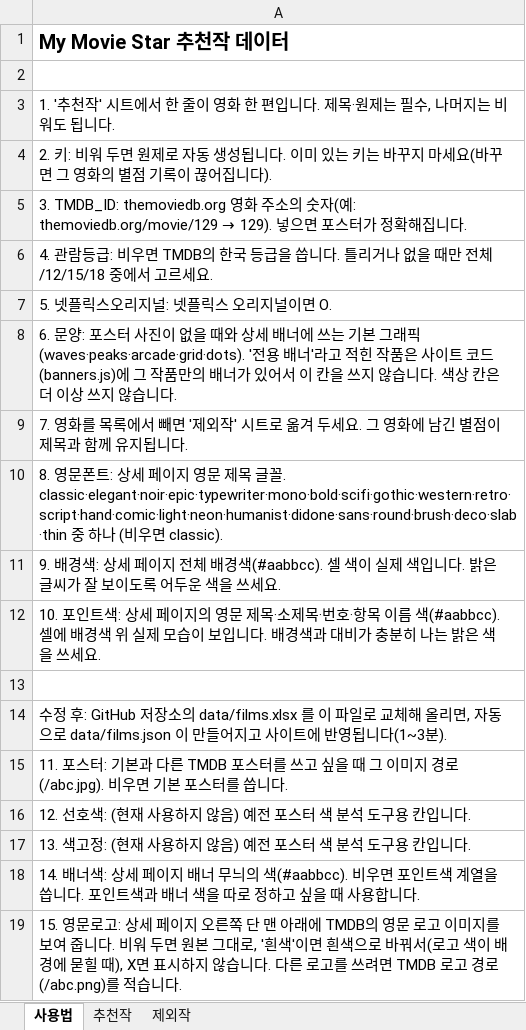
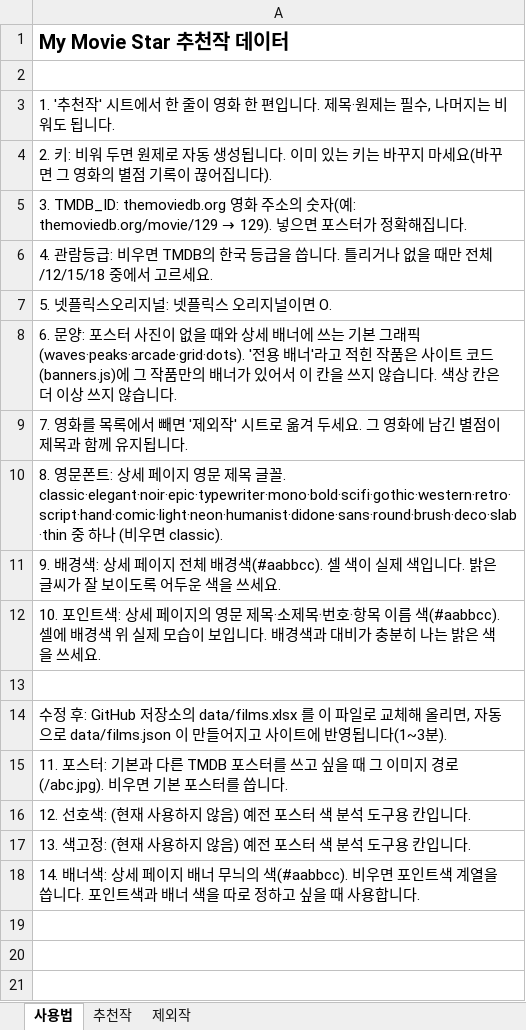
Before and after one commit to kdw123487-arch/MYMOVIESTAR, an Excel workbook: data/films.xlsx, sheet 사용법, drawn as a sheet; values as stored, in another font and other column widths than the file's, no borders; the diff names each change by its address in the sheet, - before the commit and + after, or states it on an @@ line.

```diff
--- a/data/films.xlsx (sheet 사용법)
+++ b/data/films.xlsx (sheet 사용법)
-row 19: 15. 영문로고: 상세 페이지 오른쪽 단 맨 아래에 TMDB의 영문 로고 이미지를 보여 줍니다. 비워 두면 원본 그대로, '흰색'이면 흰색으로 바꿔서(로고 색이 배경에 묻힐 때), X면 표시하지 않습니다. 다른 로고를 쓰려면 TMDB 로고 경로(/abc.png)를 적습니다.
```
Also changed, not shown: sheet 추천작, 2 other files.
